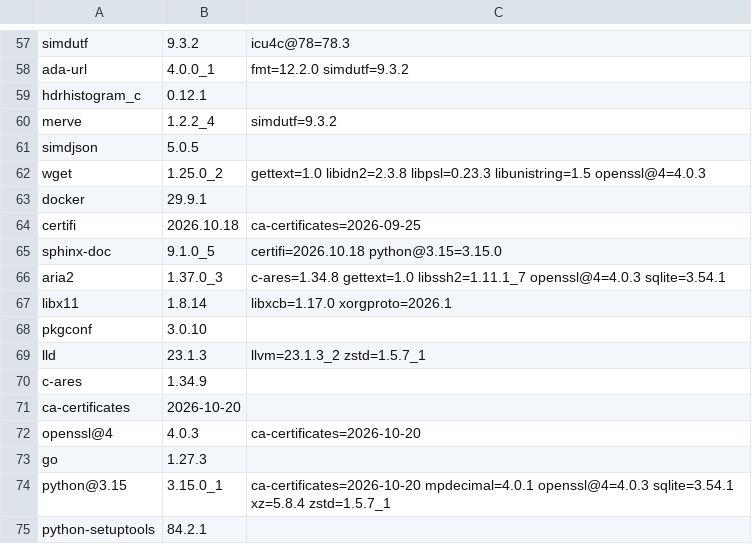
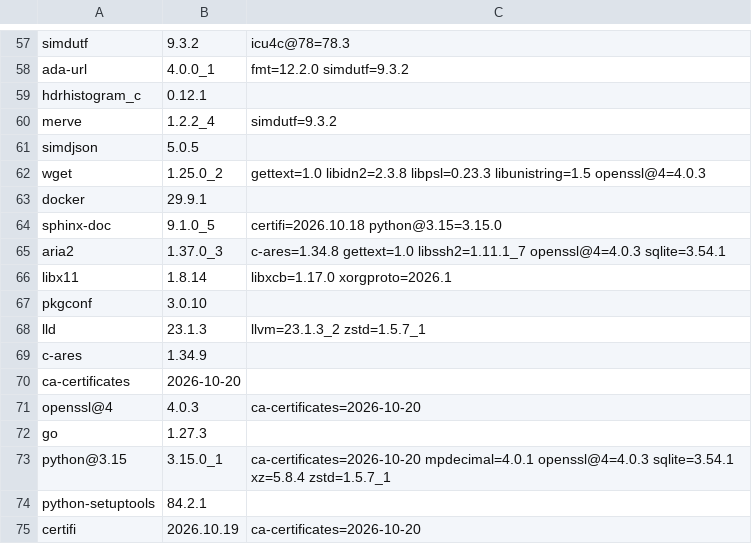
Before and after one commit to quyleanh/homebrew-tap, a TSV file: .github/bottle-deps.tsv, drawn as a sheet; only a part is shown, gaps mark what is left out.

```diff
--- a/.github/bottle-deps.tsv
+++ b/.github/bottle-deps.tsv
@@ -63,3 +63,2 @@ wget	1.25.0_2	gettext=1.0 libidn2=2.3.8 libpsl=0.23.3 libunistring=1.5 openssl@4
 docker	29.9.1	
-certifi	2026.10.18	ca-certificates=2026-09-25
 sphinx-doc	9.1.0_5	certifi=2026.10.18 python@3.15=3.15.0
@@ -75 +74,2 @@ python@3.15	3.15.0_1	ca-certificates=2026-10-20 mpdecimal=4.0.1 openssl@4=4.0.3
 python-setuptools	84.2.1	
+certifi	2026.10.19	ca-certificates=2026-10-20
```
Also changed, not shown: 1 other file.
